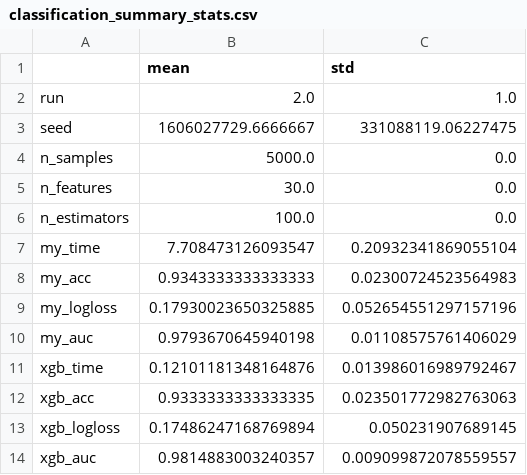
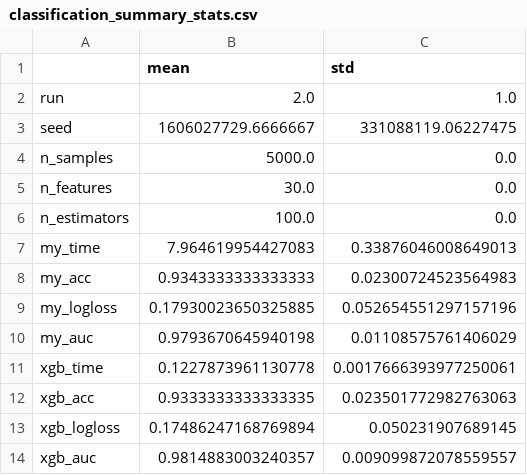
Before and after one commit to Amine-te/myXGBoost, a CSV file: examples/benchmarks/classification_results/classification_summary_stats.csv, drawn as a sheet.

```diff
--- a/examples/benchmarks/classification_results/classification_summary_stats.csv
+++ b/examples/benchmarks/classification_results/classification_summary_stats.csv
@@ -6,3 +6,3 @@ n_features,30.0,0.0
 n_estimators,100.0,0.0
-my_time,7.708473126093547,0.20932341869055104
+my_time,7.964619954427083,0.33876046008649013
 my_acc,0.9343333333333333,0.02300724523564983
@@ -10,3 +10,3 @@ my_logloss,0.17930023650325885,0.052654551297157196
 my_auc,0.9793670645940198,0.01108575761406029
-xgb_time,0.12101181348164876,0.013986016989792467
+xgb_time,0.1227873961130778,0.0017666393977250061
 xgb_acc,0.9333333333333335,0.023501772982763063
```
Also changed, not shown: examples/benchmarks/classification_results/classification_runs.csv, examples/benchmarks/regression_results/regression_runs.csv, 25 other files.
